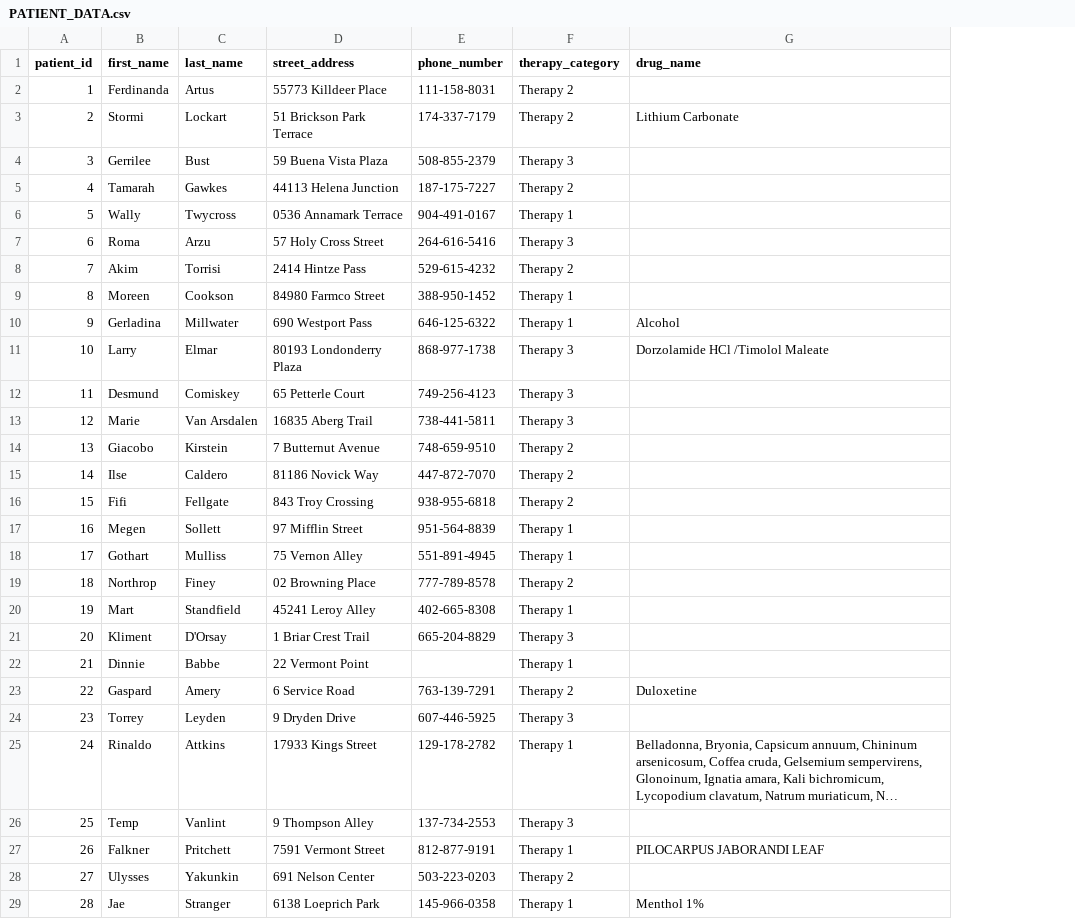
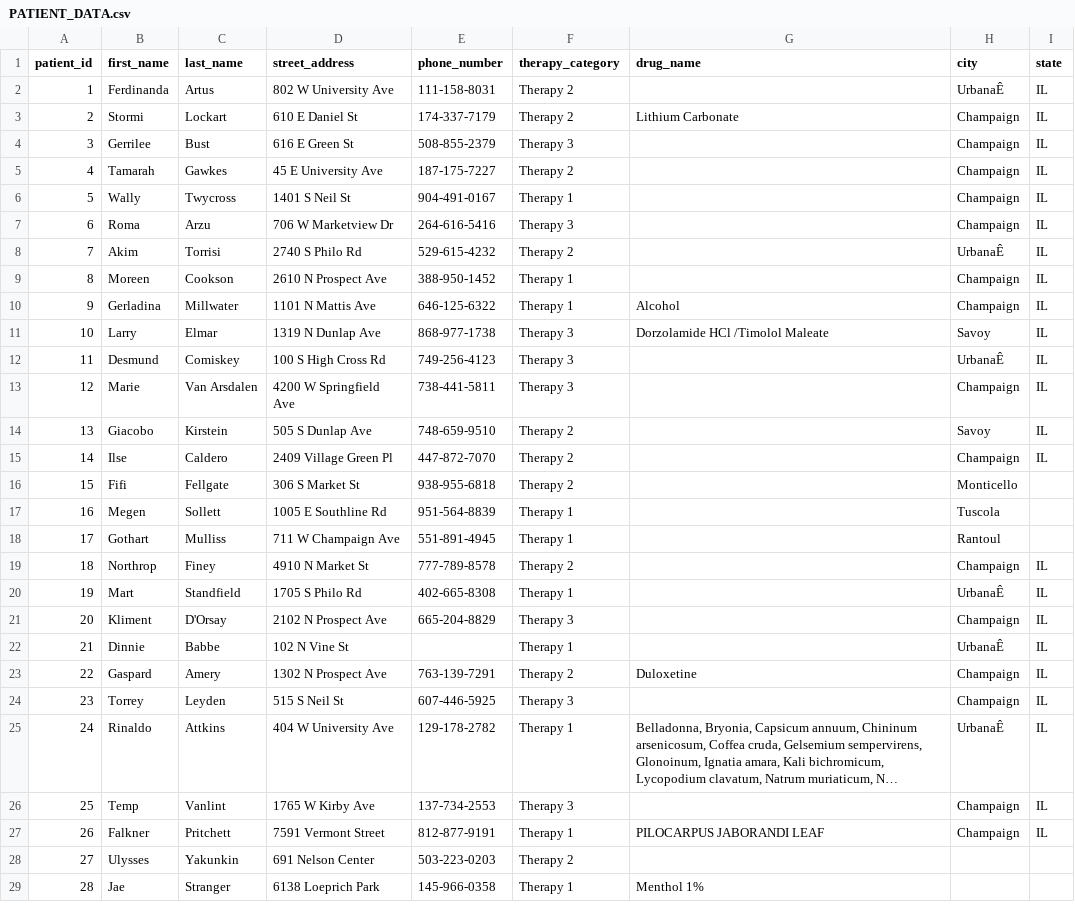
Before and after one commit to vishnuchakr/HackIllinois-2019, a CSV file: CSV/PATIENT_DATA.csv, drawn as a sheet; only a part is shown; long unchanged cells end in …; the diff names each change by its address in the sheet, - before the commit and + after, or states it on an @@ line.

Commit message:
started editing patient data

```diff
--- a/CSV/PATIENT_DATA.csv
+++ b/CSV/PATIENT_DATA.csv
+column H (city), rows 2-27: UrbanaÊ | Champaign | Champaign | Champaign | Champaign | Champaign | UrbanaÊ | Champaign | Champaign | Savoy | UrbanaÊ | Champaign | Savoy | Champaign | Monticello | Tuscola | Rantoul | Champaign | UrbanaÊ | Champaign | UrbanaÊ | Champaign | Champaign | UrbanaÊ | Champaign | Champaign
+column I (state), rows 2-27: IL | IL | IL | IL | IL | IL | IL | IL | IL | IL | IL | IL | IL | IL |  |  |  | IL | IL | IL | IL | IL | IL | IL | IL | IL
-D2 (street_address): 55773 Killdeer Place
+D2 (street_address): 802 W University Ave
-D3 (street_address): 51 Brickson Park Terrace
+D3 (street_address): 610 E Daniel St
-D4 (street_address): 59 Buena Vista Plaza
+D4 (street_address): 616 E Green St
-D5 (street_address): 44113 Helena Junction
+D5 (street_address): 45 E University Ave
-D6 (street_address): 0536 Annamark Terrace
+D6 (street_address): 1401 S Neil St
-D7 (street_address): 57 Holy Cross Street
+D7 (street_address): 706 W Marketview Dr
-D8 (street_address): 2414 Hintze Pass
+D8 (street_address): 2740 S Philo Rd
-D9 (street_address): 84980 Farmco Street
+D9 (street_address): 2610 N Prospect Ave
-D10 (street_address): 690 Westport Pass
+D10 (street_address): 1101 N Mattis Ave
-D11 (street_address): 80193 Londonderry Plaza
+D11 (street_address): 1319 N Dunlap Ave
-D12 (street_address): 65 Petterle Court
+D12 (street_address): 100 S High Cross Rd
-D13 (street_address): 16835 Aberg Trail
+D13 (street_address): 4200 W Springfield Ave
-D14 (street_address): 7 Butternut Avenue
+D14 (street_address): 505 S Dunlap Ave
-D15 (street_address): 81186 Novick Way
+D15 (street_address): 2409 Village Green Pl
-D16 (street_address): 843 Troy Crossing
+D16 (street_address): 306 S Market St
-D17 (street_address): 97 Mifflin Street
+D17 (street_address): 1005 E Southline Rd
-D18 (street_address): 75 Vernon Alley
+D18 (street_address): 711 W Champaign Ave
-D19 (street_address): 02 Browning Place
+D19 (street_address): 4910 N Market St
-D20 (street_address): 45241 Leroy Alley
+D20 (street_address): 1705 S Philo Rd
-D21 (street_address): 1 Briar Crest Trail
+D21 (street_address): 2102 N Prospect Ave
-D22 (street_address): 22 Vermont Point
+D22 (street_address): 102 N Vine St
-D23 (street_address): 6 Service Road
+D23 (street_address): 1302 N Prospect Ave
-D24 (street_address): 9 Dryden Drive
+D24 (street_address): 515 S Neil St
-D25 (street_address): 17933 Kings Street
+D25 (street_address): 404 W University Ave
-D26 (street_address): 9 Thompson Alley
+D26 (street_address): 1765 W Kirby Ave
```
